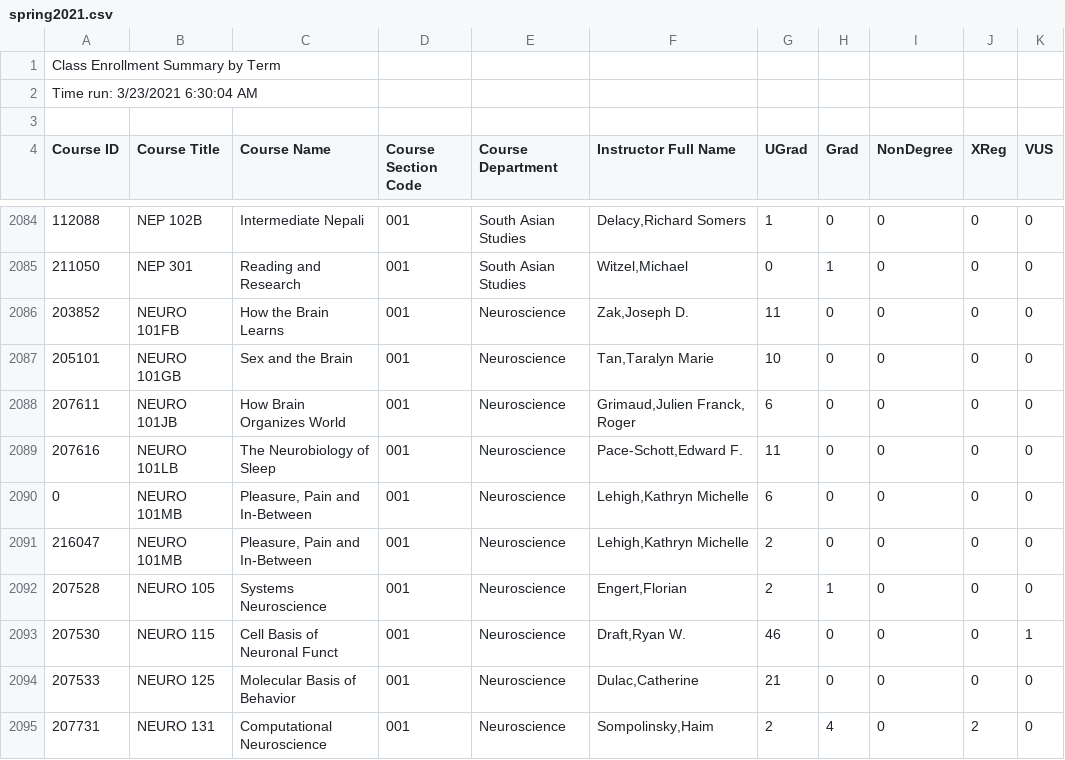
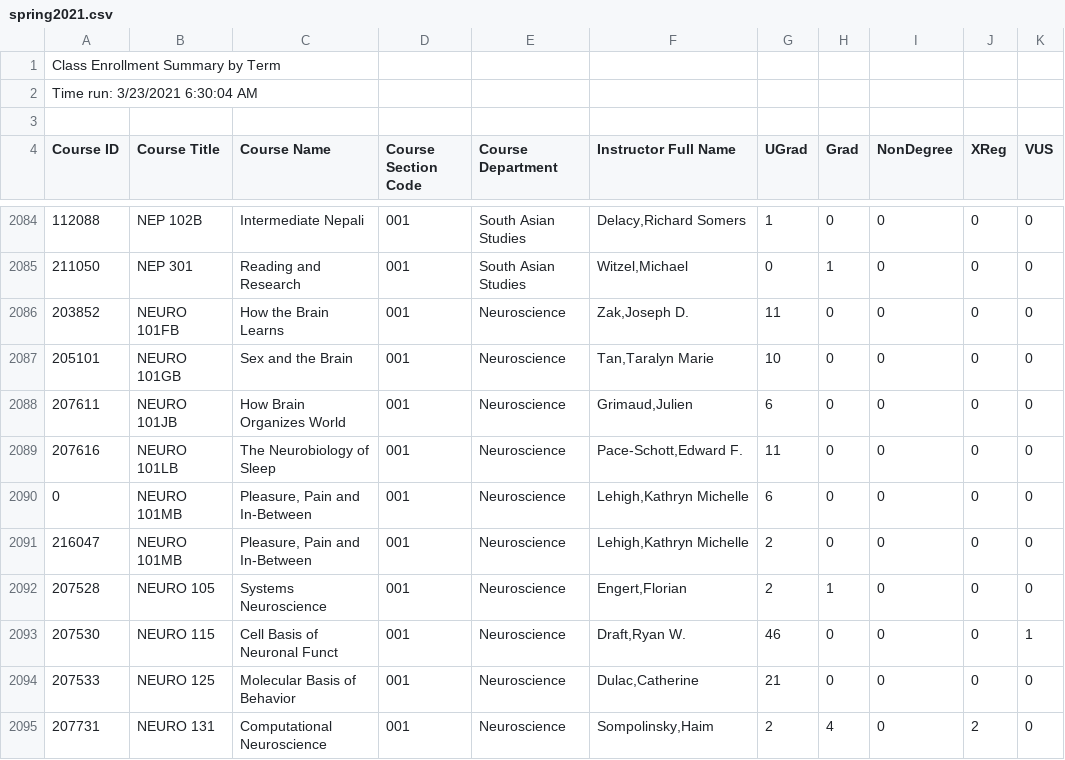
Before and after one commit to masonhgn/harvard-course-tool, a CSV file: csv/spring2021.csv, drawn as a sheet; only a part is shown, gaps mark what is left out; the diff names each change by its address in the sheet, - before the commit and + after, or states it on an @@ line.

```diff
--- a/csv/spring2021.csv
+++ b/csv/spring2021.csv
-F2088 (Instructor Full Name): Grimaud,Julien Franck, Roger
+F2088 (Instructor Full Name): Grimaud,Julien
```
Also changed, not shown: 5 other files.
